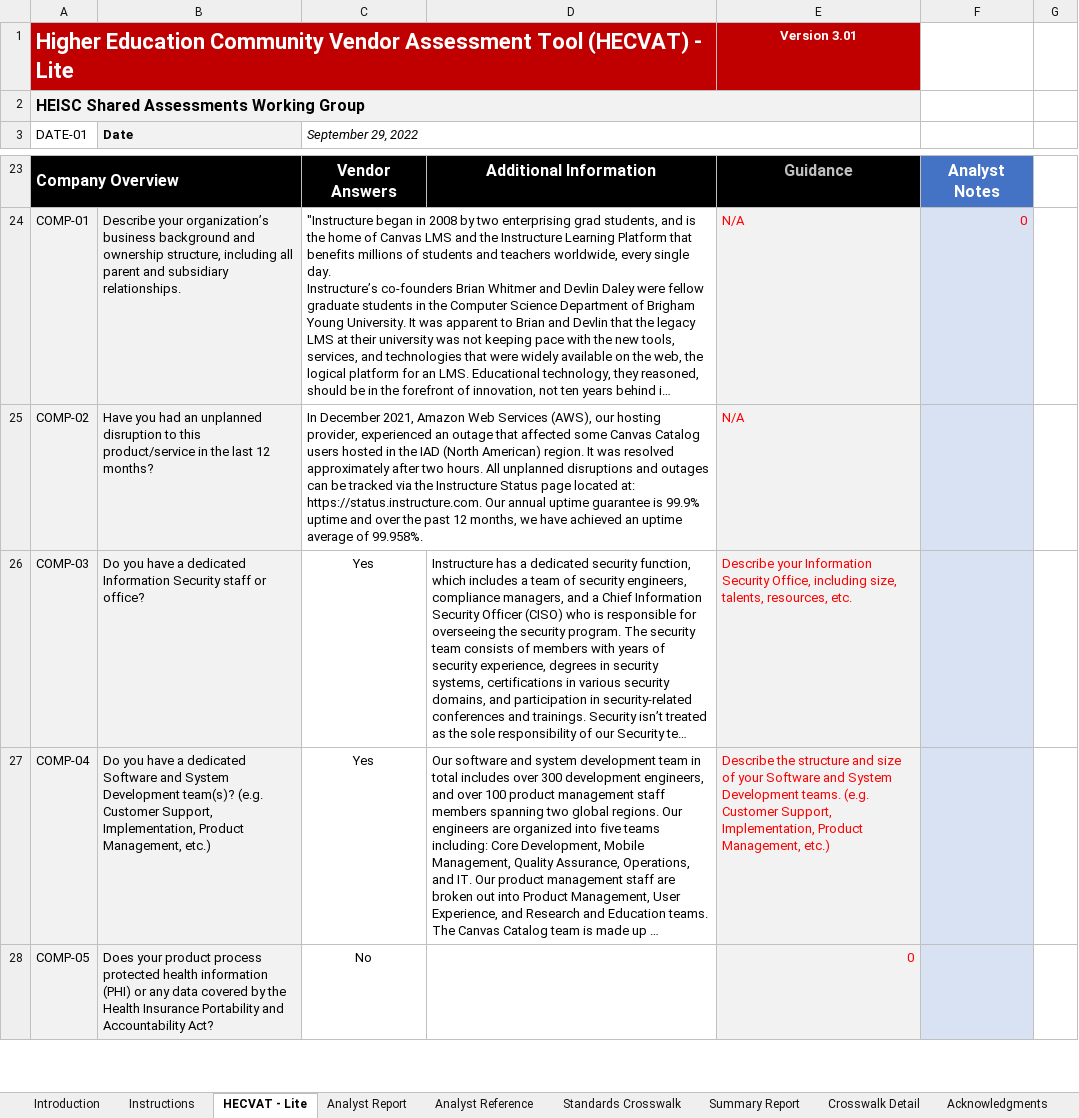
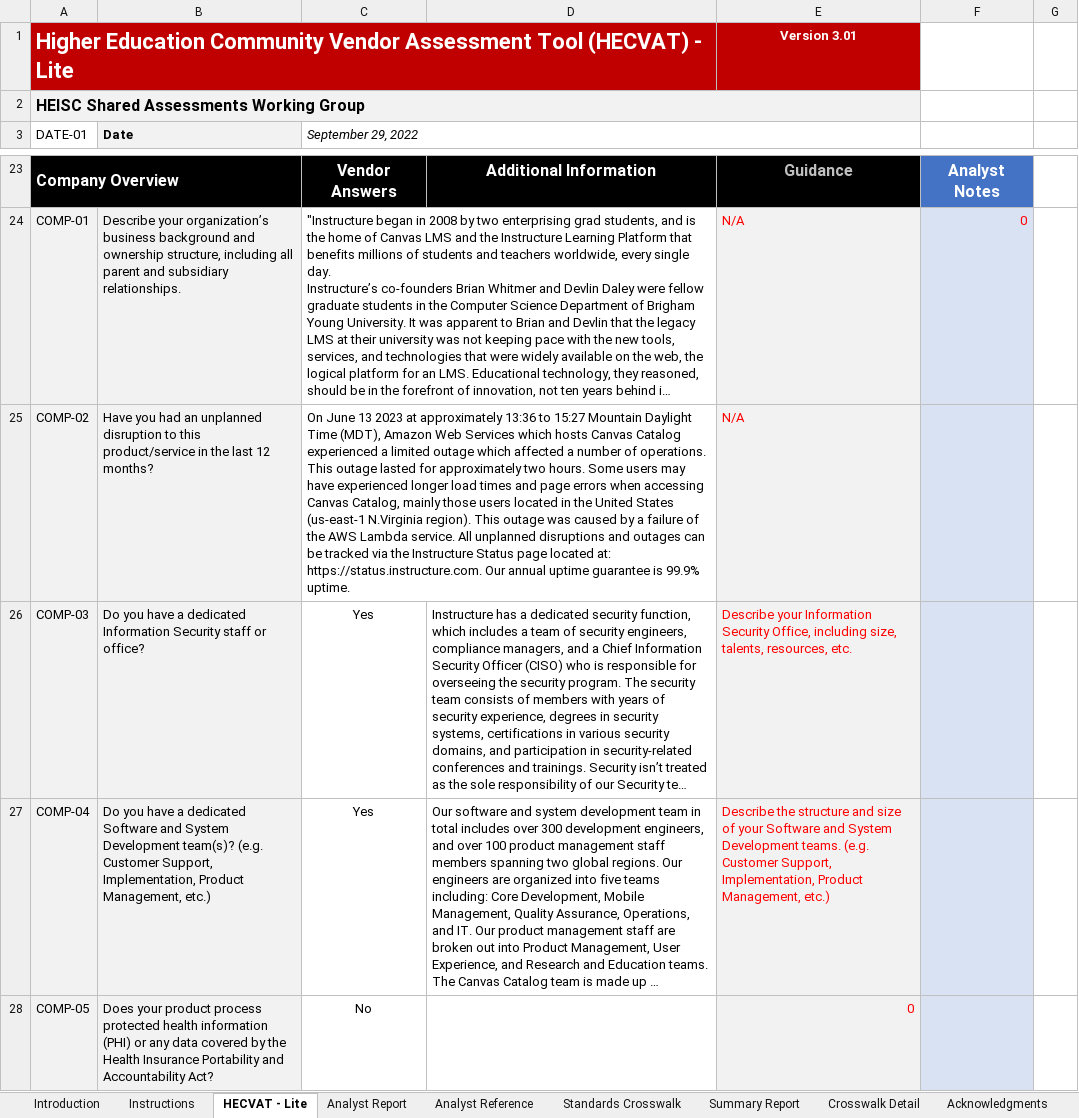
Before and after one commit to instructure/instructure-compliance-packages, an Excel workbook: Canvas Catalog/Canvas Catalog HECVAT Lite.xlsx, sheet HECVAT - Lite, drawn as a sheet; only a part is shown, gaps mark what is left out; long unchanged cells end in …; values as stored, in another font and other column widths than the file's, no borders; conditional formats not drawn; the diff names each change by its address in the sheet, - before the commit and + after, or states it on an @@ line.

Commit message:
Add files via upload

```diff
--- a/Canvas Catalog/Canvas Catalog HECVAT Lite.xlsx (sheet HECVAT - Lite)
+++ b/Canvas Catalog/Canvas Catalog HECVAT Lite.xlsx (sheet HECVAT - Lite)
-C25 (September 29, 2022): In December 2021, Amazon Web Services (AWS), our hosting provider, experienced an outage that affected some Canvas Catalog users hosted in the IAD (North American) region. It was resolved approximately after two hours. All unplanned disruptions and outages can be tracked via the Instructure Status page located at: https://status.instructure.com. Our annual uptime guarantee is 99.9% uptime and over the past 12 months, we have achieved an uptime average of 99.958%.
+C25 (September 29, 2022): On June 13 2023 at approximately 13:36 to 15:27 Mountain Daylight Time (MDT), Amazon Web Services which hosts Canvas Catalog experienced a limited outage which affected a number of operations. This outage lasted for approximately two hours. Some users may have experienced longer load times and page errors when accessing Canvas Catalog, mainly those users located in the United States (us-east-1 N.Virginia region). This outage was caused by a failure of the AWS Lambda service. All unplanned disruptions and outages can be tracked via the Instructure Status page located at: https://status.instructure.com. Our annual uptime guarantee is 99.9% uptime.
```
Also changed, not shown: sheet Analyst Report.
